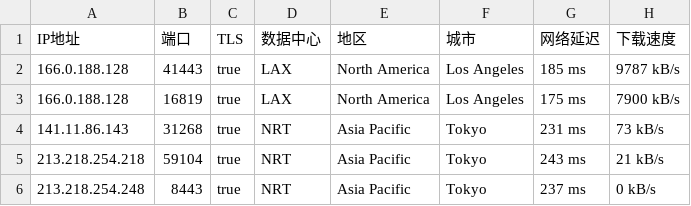
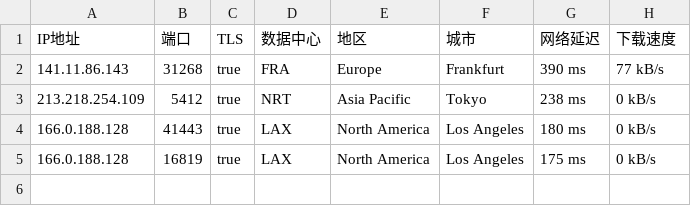
Before and after one commit to o2sky/yxip, a CSV file: ct/61112.csv, drawn as a sheet.

```diff
--- a/ct/61112.csv
+++ b/ct/61112.csv
@@ -1,6 +1,5 @@
 IP地址,端口,TLS,数据中心,地区,城市,网络延迟,下载速度
-166.0.188.128,41443,true,LAX,North America,Los Angeles,185 ms,9787 kB/s
-166.0.188.128,16819,true,LAX,North America,Los Angeles,175 ms,7900 kB/s
-141.11.86.143,31268,true,NRT,Asia Pacific,Tokyo,231 ms,73 kB/s
-213.218.254.218,59104,true,NRT,Asia Pacific,Tokyo,243 ms,21 kB/s
-213.218.254.248,8443,true,NRT,Asia Pacific,Tokyo,237 ms,0 kB/s
+141.11.86.143,31268,true,FRA,Europe,Frankfurt,390 ms,77 kB/s
+213.218.254.109,5412,true,NRT,Asia Pacific,Tokyo,238 ms,0 kB/s
+166.0.188.128,41443,true,LAX,North America,Los Angeles,180 ms,0 kB/s
+166.0.188.128,16819,true,LAX,North America,Los Angeles,175 ms,0 kB/s
```
Also changed, not shown: ct/16509.csv, ct/31898.csv, 1 other file.
